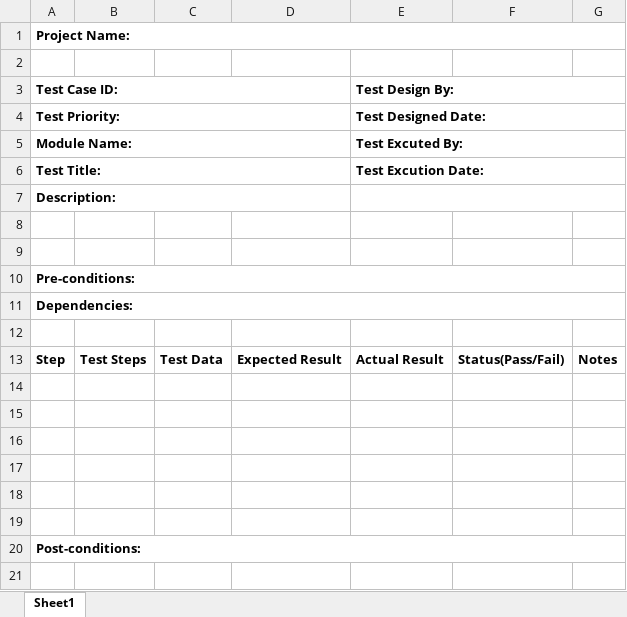
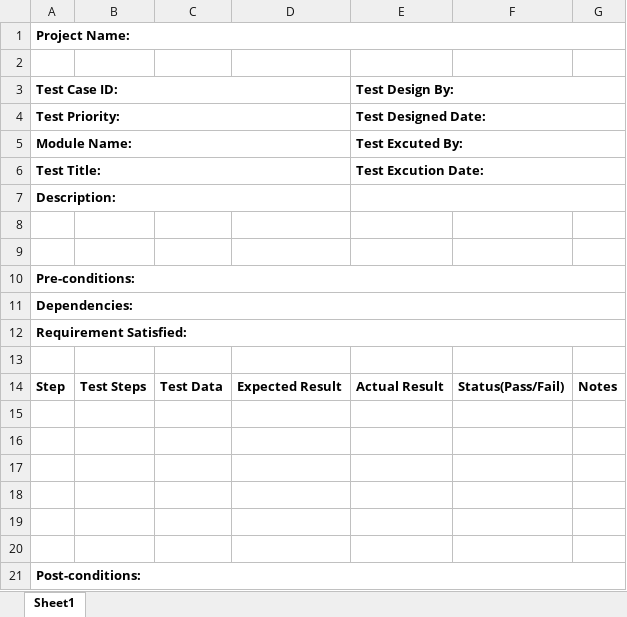
Before and after one commit to powellb1/CapStone, an Excel workbook: Documentation/Design Documents/TestCaseTemp.xlsx, sheet Sheet1, drawn as a sheet; values as stored, in another font and other column widths than the file's, no borders; the diff names each change by its address in the sheet, - before the commit and + after, or states it on an @@ line.

Commit message:
uploading test case stuff

```diff
--- a/Documentation/Design Documents/TestCaseTemp.xlsx (sheet Sheet1)
+++ b/Documentation/Design Documents/TestCaseTemp.xlsx (sheet Sheet1)
+row 12: Requirement Satisfied:
```
